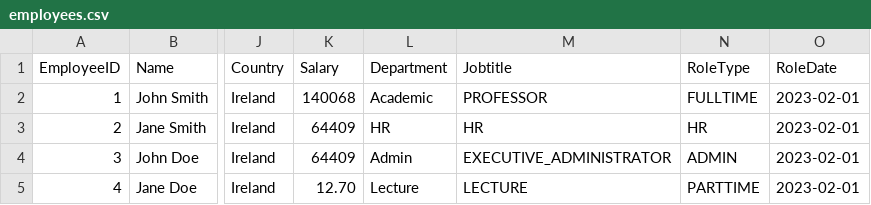
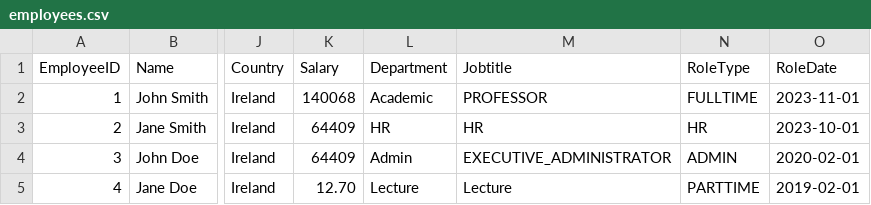
Before and after one commit to kourousis/payroll-cs4013-project, a CSV file: ul_payroll_system/db/employees.csv, drawn as a sheet; only a part is shown, gaps mark what is left out; the diff names each change by its address in the sheet, - before the commit and + after, or states it on an @@ line.

```diff
--- a/ul_payroll_system/db/employees.csv
+++ b/ul_payroll_system/db/employees.csv
-O2 (RoleDate): 2023-02-01
+O2 (RoleDate): 2023-11-01
-O3 (RoleDate): 2023-02-01
+O3 (RoleDate): 2023-10-01
-O4 (RoleDate): 2023-02-01
+O4 (RoleDate): 2020-02-01
-M5 (Jobtitle): LECTURE
+M5 (Jobtitle): Lecture
-O5 (RoleDate): 2023-02-01
+O5 (RoleDate): 2019-02-01
```
Also changed, not shown: 4 other files.
